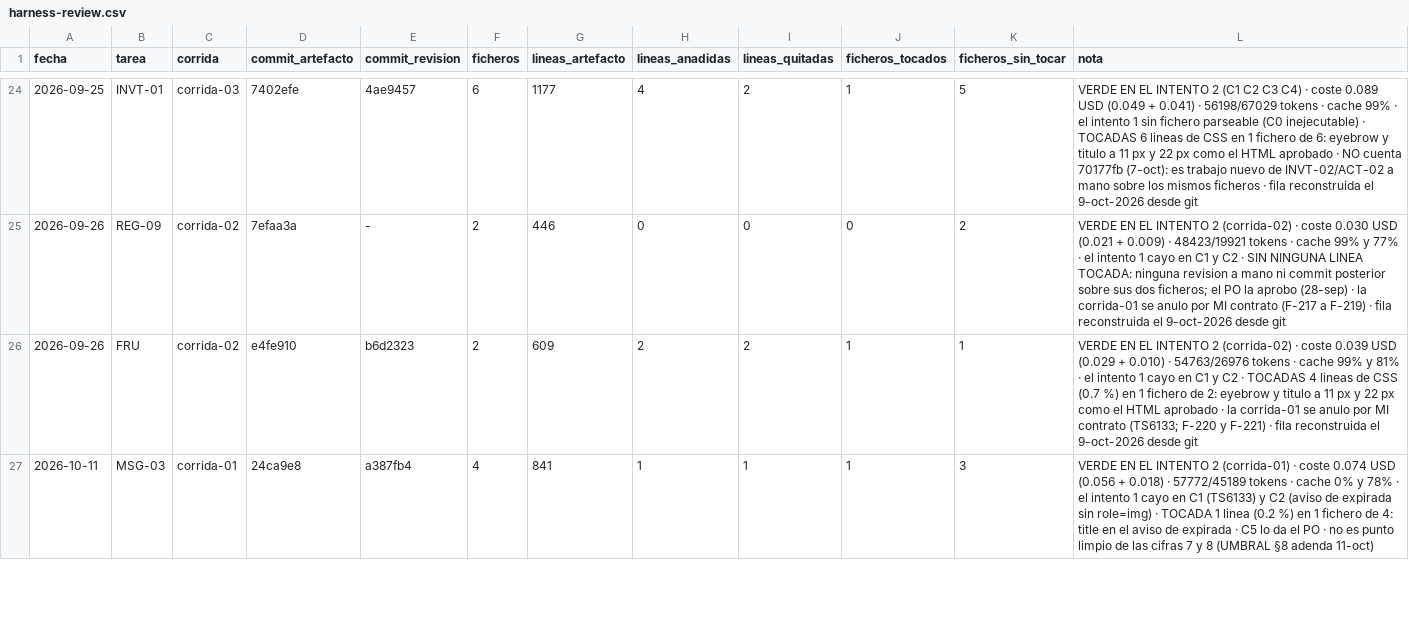
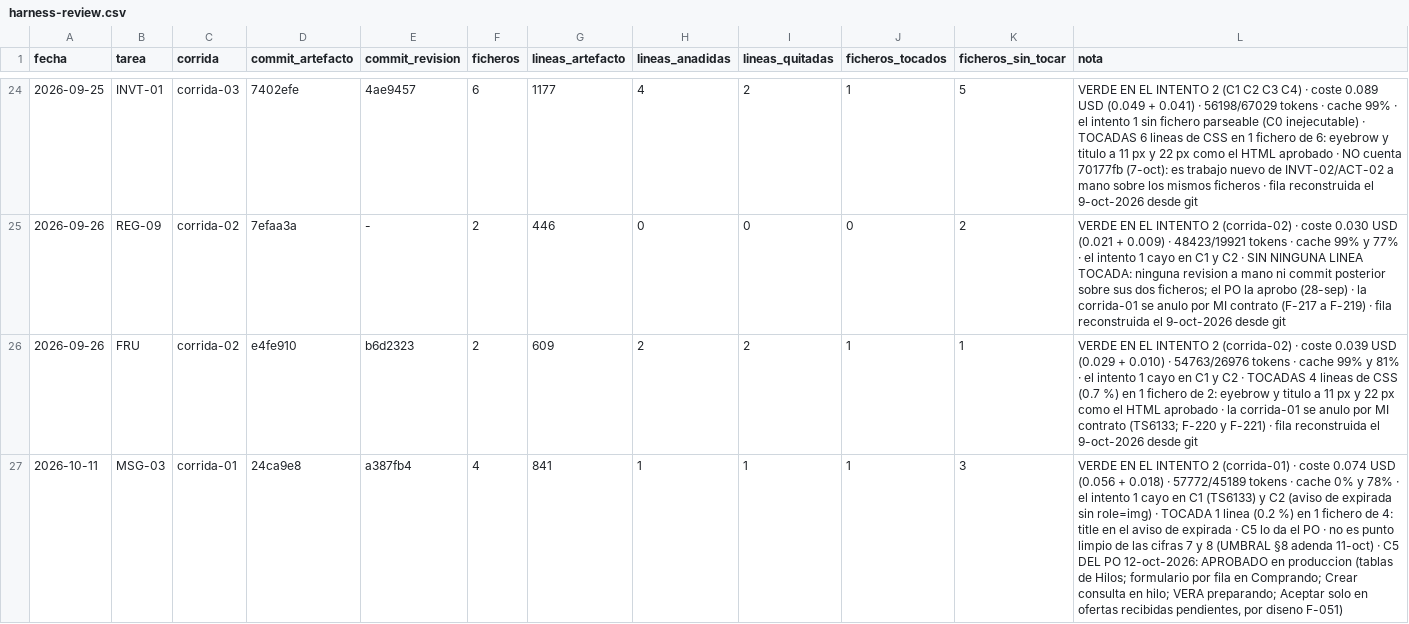
Before and after one commit to aguillensp-sudo/RinWorld.io, a CSV file: openspec/mvp/harness-review.csv, drawn as a sheet; only a part is shown, gaps mark what is left out; the diff covers the shown part only; the diff names each change by its address in the sheet, - before the commit and + after, or states it on an @@ line.

```diff
--- a/openspec/mvp/harness-review.csv
+++ b/openspec/mvp/harness-review.csv
-L27 (nota): …adenda 11-oct)
+L27 (nota): …adenda 11-oct) · C5 DEL PO 12-oct-2026: APROBADO en produccion (tablas de Hilos; formulario por fila en Comprando; Crear consulta en hilo; VERA preparando; Aceptar solo en ofertas recibidas pendientes, por diseno F-051)
```
Also changed, not shown: 1 edited cell elsewhere in this file, 1 other file.
